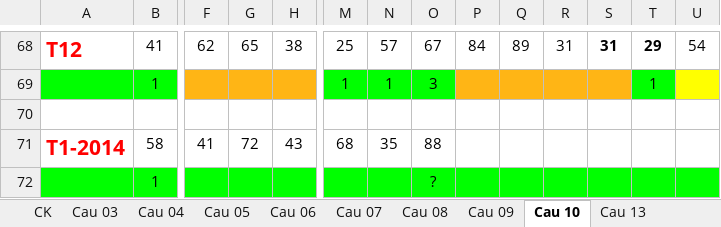
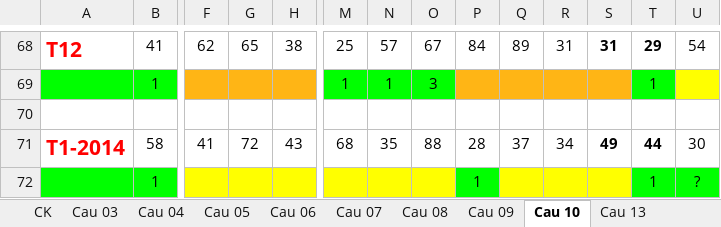
Before and after one commit to nampq/science, an Excel workbook: MakeMoney/Thong_Ke/xls/Cau_T2.xlsx, sheet Cau 10, drawn as a sheet; only a part is shown, gaps mark what is left out; values as stored, in another font and other column widths than the file's, no borders; the diff names each change by its address in the sheet, - before the commit and + after, or states it on an @@ line.

```diff
--- a/MakeMoney/Thong_Ke/xls/Cau_T2.xlsx (sheet Cau 10)
+++ b/MakeMoney/Thong_Ke/xls/Cau_T2.xlsx (sheet Cau 10)
-P71: (empty)
+P71: 28
-Q71: (empty)
+Q71: 37
-R71: (empty)
+R71: 34
-S71: (empty)
+S71: 49
-T71: (empty)
+T71: 44
-U71: (empty)
+U71: 30
-F72:H72 fill: #00FF00
+F72:H72 fill: #FFFF00
-M72:O72 fill: #00FF00
+M72:O72 fill: #FFFF00
-O72: ?
+O72: (empty)
-P72: (empty)
+P72: 1
-Q72:S72 fill: #00FF00
+Q72:S72 fill: #FFFF00
-T72: (empty)
+T72: 1
-U72: (empty)
+U72: ?
```
Also changed, not shown: sheet Cau 07, sheet Cau 04, sheet Cau 08, sheet Cau 16, sheet Cau 06, sheet Cau 05, 3 more sheets, MakeMoney/Thong_Ke/xls/RATE 2013.xlsx, MakeMoney/Thong_Ke/xls/RATE_2014.xlsx, 13 other files.
